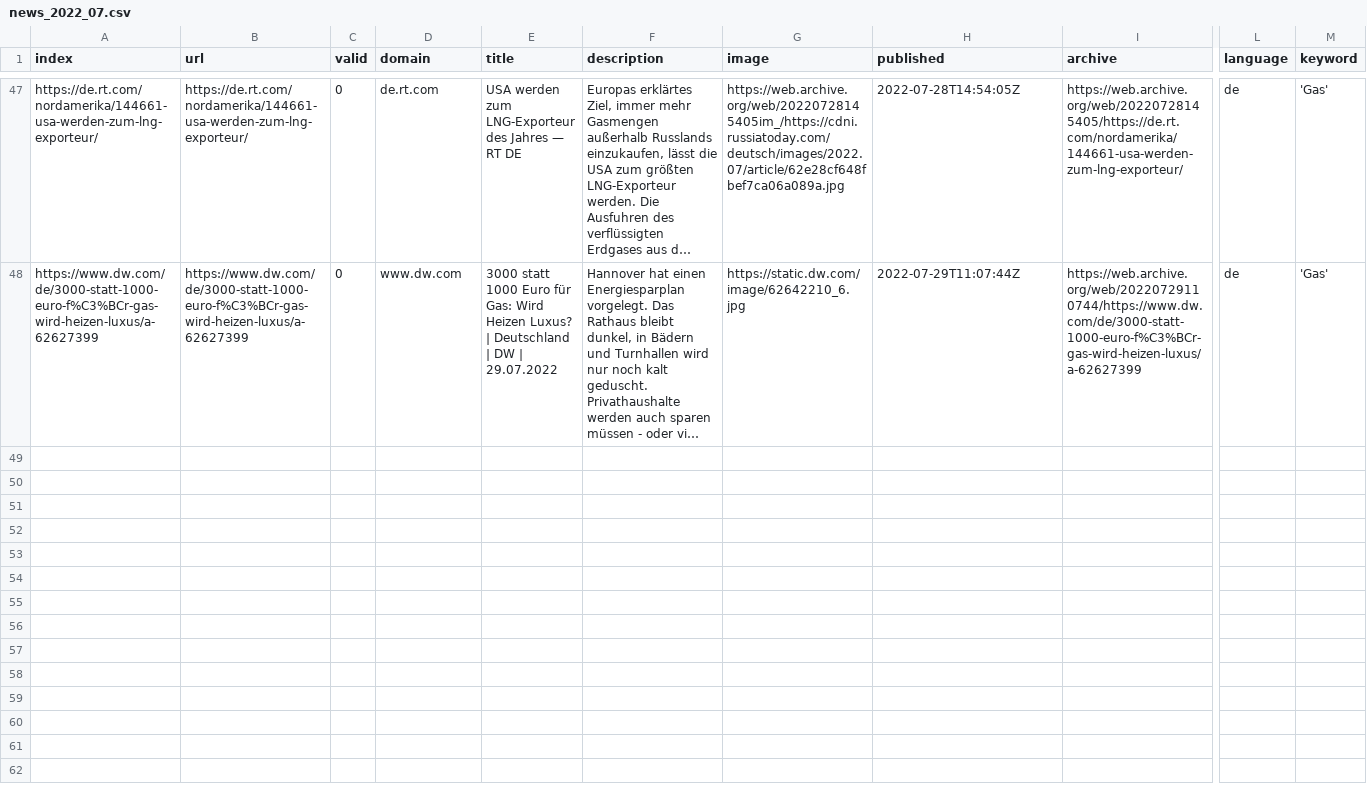
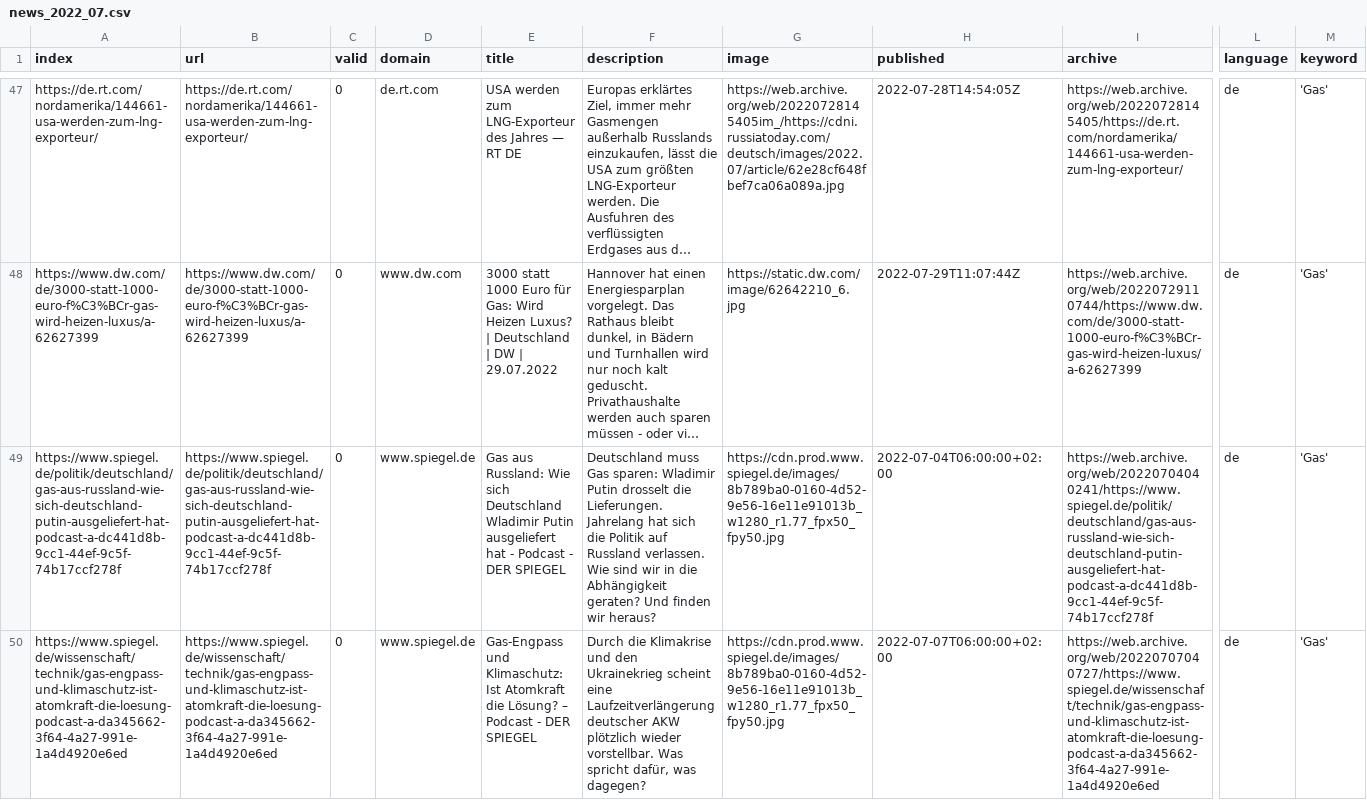
Before and after one commit to mizilett-news/winterIsComing, a CSV file: csv/news_2022_07.csv, drawn as a sheet; only a part is shown, gaps mark what is left out; long unchanged cells end in …; rows hold the shown columns only; the diff covers the shown part only; the diff names each change by its address in the sheet, - before the commit and + after, or states it on an @@ line.

```diff
--- a/csv/news_2022_07.csv
+++ b/csv/news_2022_07.csv
+row 49: https://www.spiegel.de/politik/deutschland/gas-aus-russland-wie-sich-deutschland-putin-ausgeliefert-hat-podcast-a-dc441d8b-9cc1-44ef-9c5f-74b17ccf278f | https://www.spiegel.de/politik/deutschland/gas-aus-russland-wie-sich-deutschland-putin-ausgeliefert-hat-podcast-a-dc441d8b-9cc1-44ef-9c5f-74b17ccf278f | 0 | www.spiegel.de | Gas aus Russland: Wie sich Deutschland Wladimir Putin ausgeliefert hat - Podcast - DER SPIEGEL | Deutschland muss Gas sparen: Wladimir Putin drosselt die Lieferungen. Jahrelang hat sich die Politik auf Russland verlassen. Wie sind wir in die Abhängigkeit geraten? Und finden wir heraus? | https://cdn.prod.www.spiegel.de/images/8b789ba0-0160-4d52-9e56-16e11e91013b_w1280_r1.77_fpx50_fpy50.jpg | 2022-07-04T06:00:00+02:00 | https://web.archive.org/web/20220704040241/https://www.spiegel.de/politik/deutschland/gas-aus-russland-wie-sich-deutschland-putin-ausgeliefert-hat-podcast-a-dc441d8b-9cc1-44ef-9c5f-74b17ccf278f | de | 'Gas'
+row 50: https://www.spiegel.de/wissenschaft/technik/gas-engpass-und-klimaschutz-ist-atomkraft-die-loesung-podcast-a-da345662-3f64-4a27-991e-1a4d4920e6ed | https://www.spiegel.de/wissenschaft/technik/gas-engpass-und-klimaschutz-ist-atomkraft-die-loesung-podcast-a-da345662-3f64-4a27-991e-1a4d4920e6ed | 0 | www.spiegel.de | Gas-Engpass und Klimaschutz: Ist Atomkraft die Lösung? – Podcast - DER SPIEGEL | Durch die Klimakrise und den Ukrainekrieg scheint eine Laufzeitverlängerung deutscher AKW plötzlich wieder vorstellbar. Was spricht dafür, was dagegen? | https://cdn.prod.www.spiegel.de/images/8b789ba0-0160-4d52-9e56-16e11e91013b_w1280_r1.77_fpx50_fpy50.jpg | 2022-07-07T06:00:00+02:00 | https://web.archive.org/web/20220707040727/https://www.spiegel.de/wissenschaft/technik/gas-engpass-und-klimaschutz-ist-atomkraft-die-loesung-podcast-a-da345662-3f64-4a27-991e-1a4d4920e6ed | de | 'Gas'
```
Also changed, not shown: 5 added rows elsewhere in this file, csv/news_2022_02.csv, csv/news_2022_03.csv, 7 other files.
